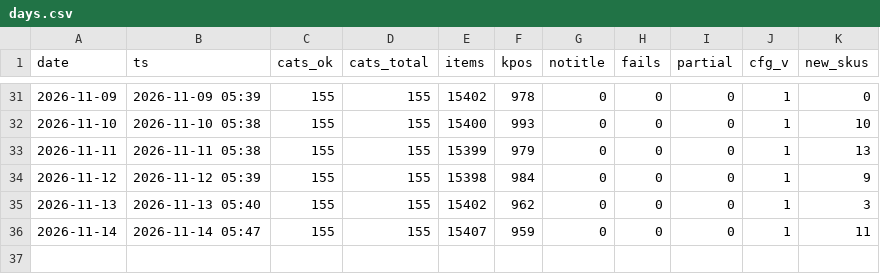
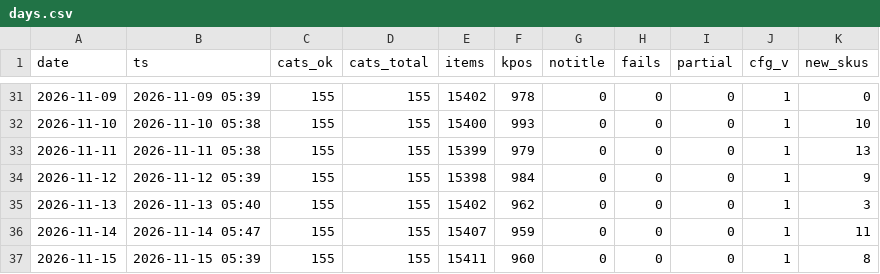
Before and after one commit to dayyyline-lgtm/coverage-dashboard, a CSV file: amazon-beauty-tracker/data/subcat/days.csv, drawn as a sheet; only a part is shown, gaps mark what is left out.

```diff
--- a/amazon-beauty-tracker/data/subcat/days.csv
+++ b/amazon-beauty-tracker/data/subcat/days.csv
@@ -36 +36,2 @@ date,ts,cats_ok,cats_total,items,kpos,notitle,fails,partial,cfg_v,new_skus
 2026-11-14,2026-11-14 05:47,155,155,15407,959,0,0,0,1,11
+2026-11-15,2026-11-15 05:39,155,155,15411,960,0,0,0,1,8
```
Also changed, not shown: amazon-beauty-tracker/data/lists/2026-11.csv, amazon-beauty-tracker/data/lists/days.csv, 9 other files.
